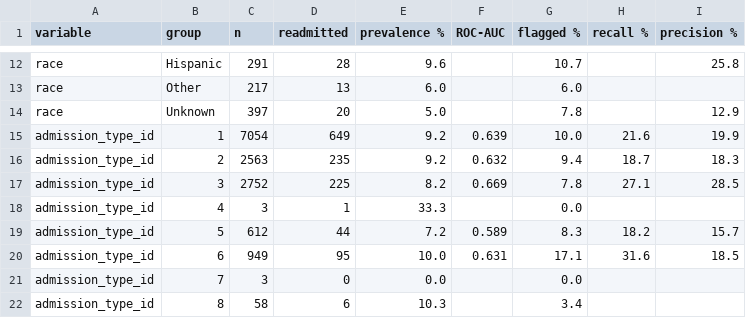
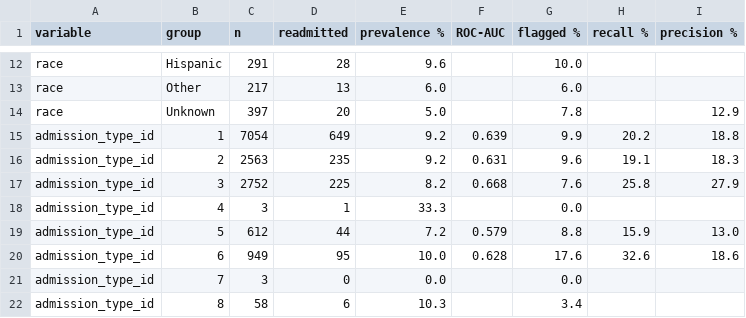
Before and after one commit to alifathallaali/Hospital-readmission-medication-analytics-, a CSV file: app_data/subgroups.csv, drawn as a sheet; only a part is shown, gaps mark what is left out; the diff covers the shown part only; the diff names each change by its address in the sheet, - before the commit and + after, or states it on an @@ line.

```diff
--- a/app_data/subgroups.csv
+++ b/app_data/subgroups.csv
-G12 (flagged %): 10.7
+G12 (flagged %): 10.0
-I12 (precision %): 25.8
+I12 (precision %): (empty)
-G15 (flagged %): 10.0
+G15 (flagged %): 9.9
-H15 (recall %): 21.6
+H15 (recall %): 20.2
-I15 (precision %): 19.9
+I15 (precision %): 18.8
-F16 (ROC-AUC): 0.632
+F16 (ROC-AUC): 0.631
-G16 (flagged %): 9.4
+G16 (flagged %): 9.6
-H16 (recall %): 18.7
+H16 (recall %): 19.1
-F17 (ROC-AUC): 0.669
+F17 (ROC-AUC): 0.668
-G17 (flagged %): 7.8
+G17 (flagged %): 7.6
-H17 (recall %): 27.1
+H17 (recall %): 25.8
-I17 (precision %): 28.5
+I17 (precision %): 27.9
-F19 (ROC-AUC): 0.589
+F19 (ROC-AUC): 0.579
-G19 (flagged %): 8.3
+G19 (flagged %): 8.8
-H19 (recall %): 18.2
+H19 (recall %): 15.9
-I19 (precision %): 15.7
+I19 (precision %): 13.0
-F20 (ROC-AUC): 0.631
+F20 (ROC-AUC): 0.628
-G20 (flagged %): 17.1
+G20 (flagged %): 17.6
-H20 (recall %): 31.6
+H20 (recall %): 32.6
-I20 (precision %): 18.5
+I20 (precision %): 18.6
```
Also changed, not shown: 31 edited cells elsewhere in this file, app_data/calibration.csv, app_data/capacity_curve.csv, 13 other files.
